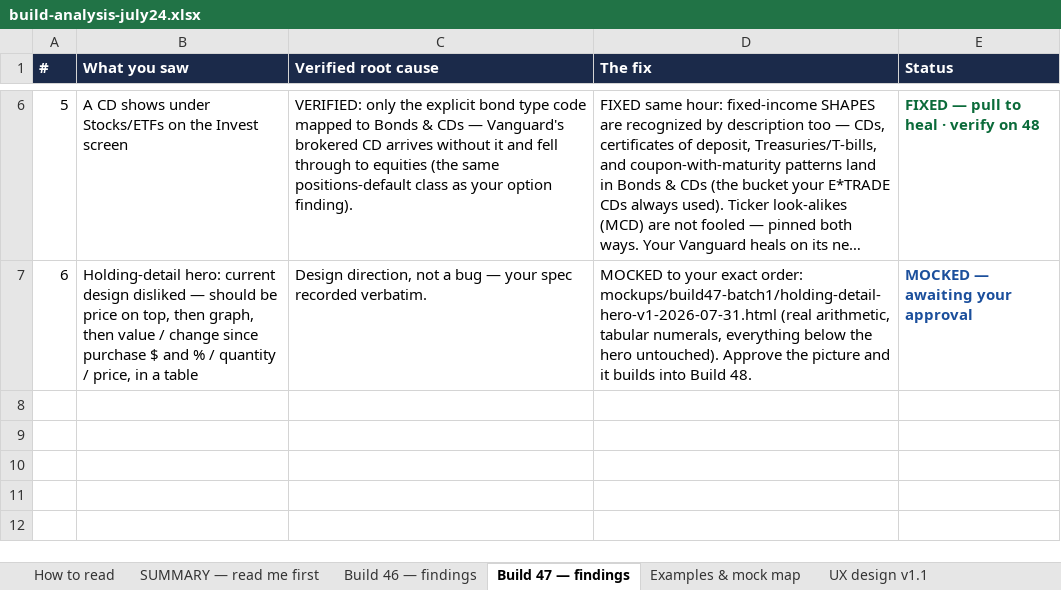
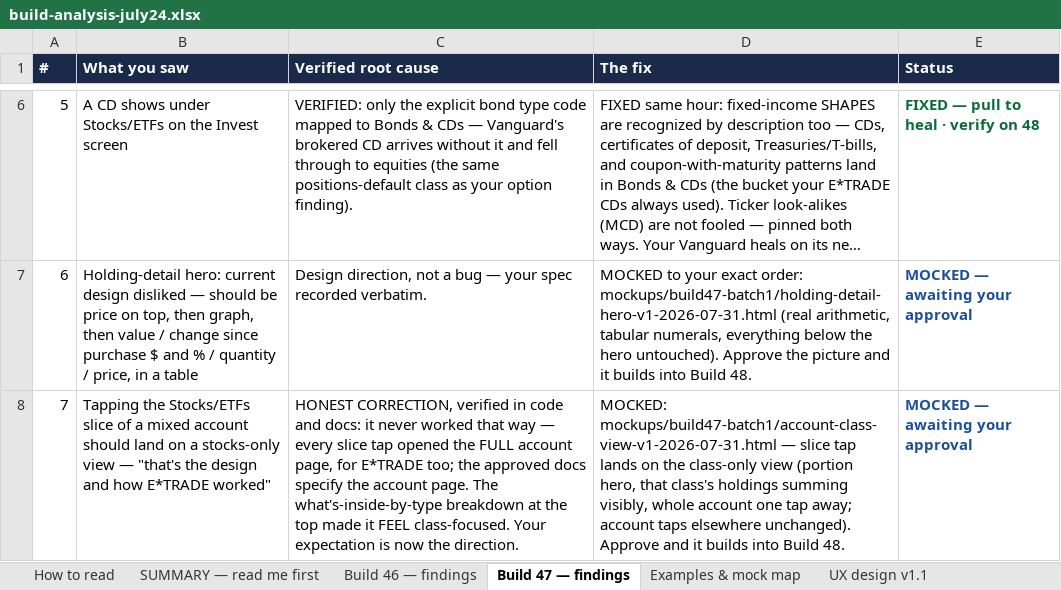
Before and after one commit to Finwise-io/finwise, an Excel workbook: docs/FCC-core-55-70/build-analysis-july24.xlsx, sheet Build 47 — findings, drawn as a sheet; only a part is shown, gaps mark what is left out; long unchanged cells end in …; values as stored, in another font and other column widths than the file's, no borders; the diff names each change by its address in the sheet, - before the commit and + after, or states it on an @@ line.

```diff
--- a/docs/FCC-core-55-70/build-analysis-july24.xlsx (sheet Build 47 — findings)
+++ b/docs/FCC-core-55-70/build-analysis-july24.xlsx (sheet Build 47 — findings)
+row 8: 7 | Tapping the Stocks/ETFs slice of a mixed account should land on a stocks-only view — "that's the design and how E*TRADE worked" | HONEST CORRECTION, verified in code and docs: it never worked that way — every slice tap opened the FULL account page, for E*TRADE too; the approved docs specify the account page. The what's-inside-by-type breakdown at the top made it FEEL class-focused. Your expectation is now the direction. | MOCKED: mockups/build47-batch1/account-class-view-v1-2026-07-31.html — slice tap lands on the class-only view (portion hero, that class's holdings summing visibly, whole account one tap away; account taps elsewhere unchanged). Approve and it builds into Build 48. | MOCKED — awaiting your approval
```
Also changed, not shown: 1 other file.
